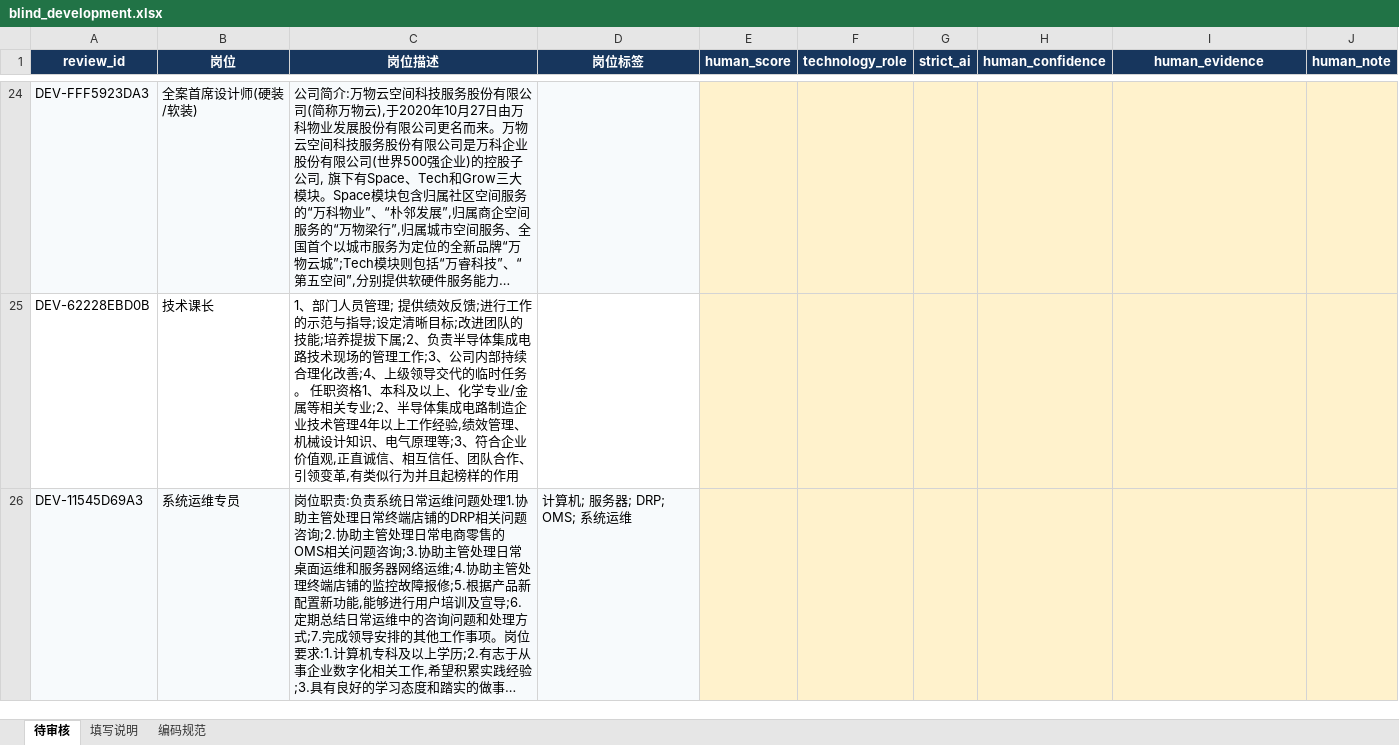
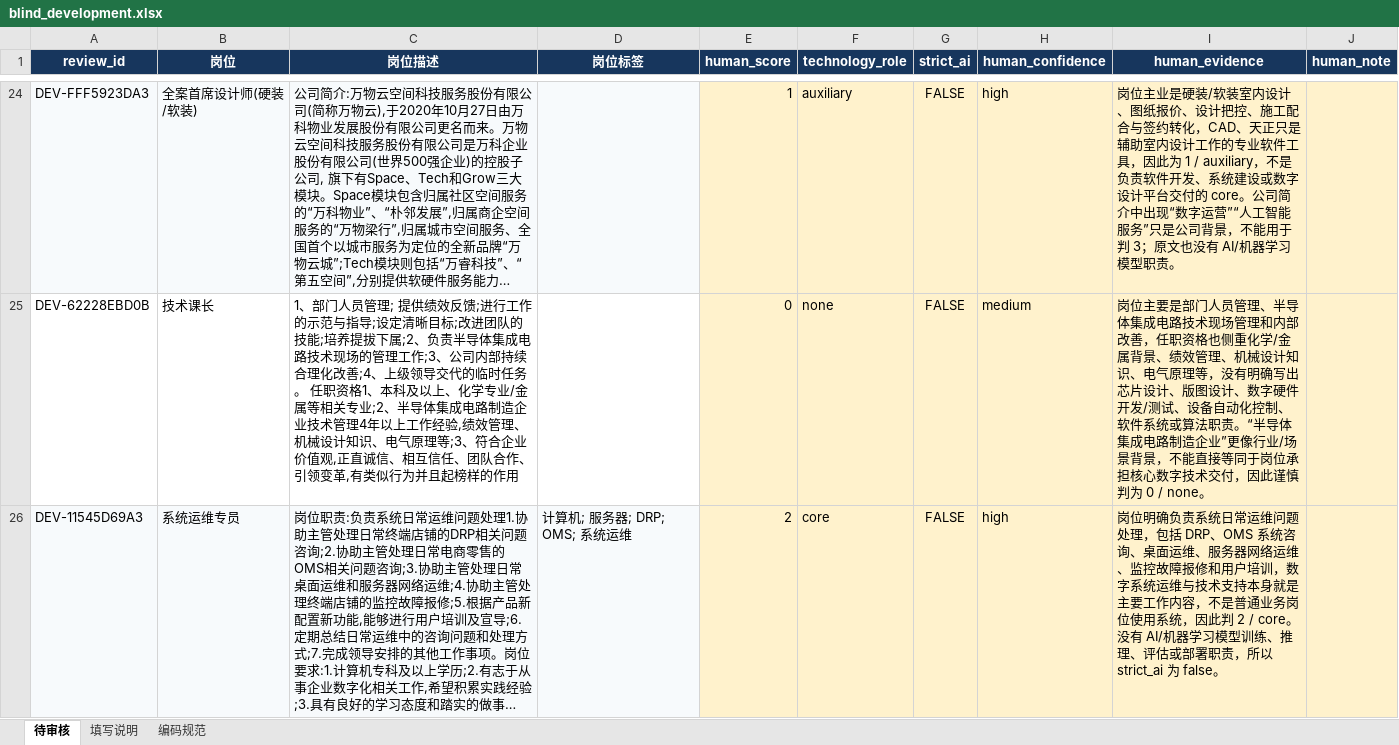
Before and after one commit to Patrickweng472/ra-task-ads-guangqinweng, an Excel workbook: artifacts/evals/llm_v2_1/blind_development.xlsx, sheet 待审核, drawn as a sheet; only a part is shown, gaps mark what is left out; long unchanged cells end in …; values as stored, in another font and other column widths than the file's, no borders; conditional formats not drawn; the diff covers the shown part only; the diff names each change by its address in the sheet, - before the commit and + after, or states it on an @@ line.

Commit message:
feat: freeze human-calibrated v2.1 labeling prompt

```diff
--- a/artifacts/evals/llm_v2_1/blind_development.xlsx (sheet 待审核)
+++ b/artifacts/evals/llm_v2_1/blind_development.xlsx (sheet 待审核)
-E24 (human_score): (empty)
+E24 (human_score): 1
-F24 (technology_role): (empty)
+F24 (technology_role): auxiliary
-G24:G26 (strict_ai): (empty)
+G24:G26 (strict_ai): FALSE
-H24 (human_confidence): (empty)
+H24 (human_confidence): high
-I24 (human_evidence): (empty)
+I24 (human_evidence): 岗位主业是硬装/软装室内设计、图纸报价、设计把控、施工配合与签约转化，CAD、天正只是辅助室内设计工作的专业软件工具，因此为 1 / auxiliary，不是负责软件开发、系统建设或数字设计平台交付的 core。公司简介中出现“数字运营”“人工智能服务”只是公司背景，不能用于判 3；原文也没有 AI/机器学习模型职责。
-E25 (human_score): (empty)
+E25 (human_score): 0
-F25 (technology_role): (empty)
+F25 (technology_role): none
-H25 (human_confidence): (empty)
+H25 (human_confidence): medium
-I25 (human_evidence): (empty)
+I25 (human_evidence): 岗位主要是部门人员管理、半导体集成电路技术现场管理和内部改善，任职资格也侧重化学/金属背景、绩效管理、机械设计知识、电气原理等，没有明确写出芯片设计、版图设计、数字硬件开发/测试、设备自动化控制、软件系统或算法职责。“半导体集成电路制造企业”更像行业/场景背景，不能直接等同于岗位承担核心数字技术交付，因此谨慎判为 0 / none。
-E26 (human_score): (empty)
+E26 (human_score): 2
-F26 (technology_role): (empty)
+F26 (technology_role): core
-H26 (human_confidence): (empty)
+H26 (human_confidence): high
-I26 (human_evidence): (empty)
+I26 (human_evidence): 岗位明确负责系统日常运维问题处理，包括 DRP、OMS 系统咨询、桌面运维、服务器网络运维、监控故障报修和用户培训，数字系统运维与技术支持本身就是主要工作内容，不是普通业务岗位使用系统，因此判 2 / core。没有 AI/机器学习模型训练、推理、评估或部署职责，所以 strict_ai 为 false。
```
Also changed, not shown: 285 edited cells elsewhere in this sheet, 42 other files.
